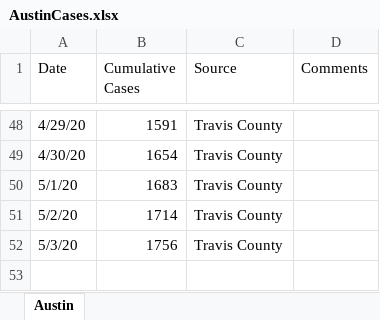
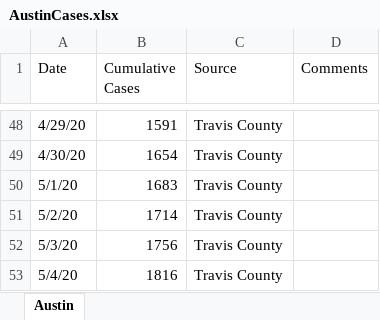
Before and after one commit to manar-c/covid19intexas, an Excel workbook: AustinCases.xlsx, sheet Austin, drawn as a sheet; only a part is shown, gaps mark what is left out; values as stored, in another font and other column widths than the file's, no borders; the diff names each change by its address in the sheet, - before the commit and + after, or states it on an @@ line.

```diff
--- a/AustinCases.xlsx (sheet Austin)
+++ b/AustinCases.xlsx (sheet Austin)
+row 53: 5/4/20 | 1816 | Travis County
```
Also changed, not shown: 5 other files.
